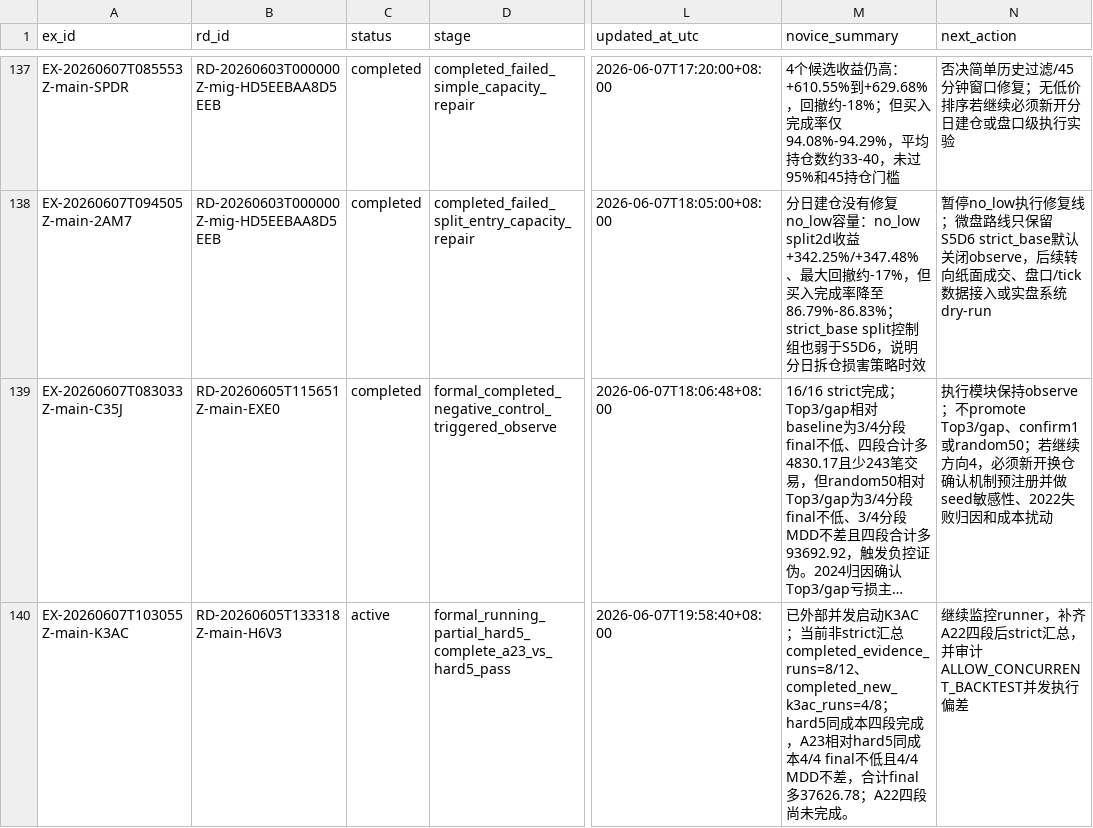
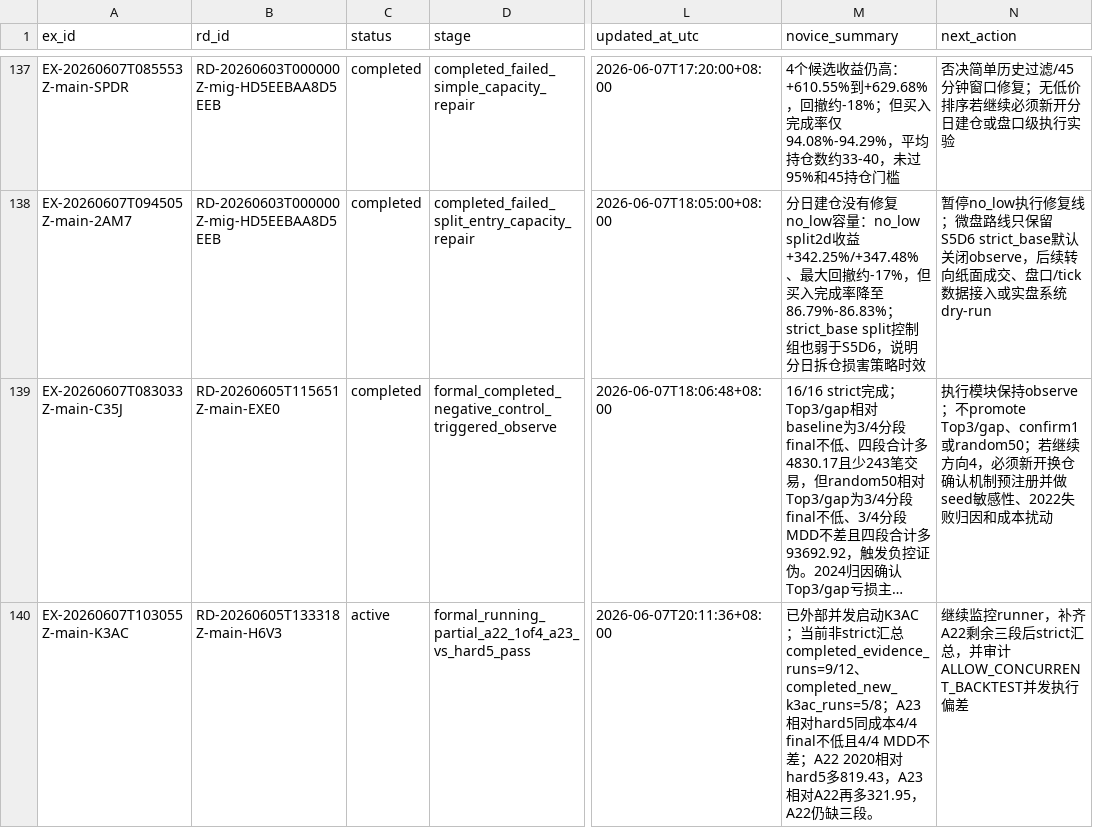
Before and after one commit to huakaiye/quant-knowledge-base, a CSV file: 01_台账/实验台账.csv, drawn as a sheet; only a part is shown, gaps mark what is left out; long unchanged cells end in …; the diff names each change by its address in the sheet, - before the commit and + after, or states it on an @@ line.

```diff
--- a/01_台账/实验台账.csv
+++ b/01_台账/实验台账.csv
-D140 (stage): formal_running_partial_hard5_complete_a23_vs_hard5_pass
+D140 (stage): formal_running_partial_a22_1of4_a23_vs_hard5_pass
-L140 (updated_at_utc): 2026-06-07T19:58:40+08:00
+L140 (updated_at_utc): 2026-06-07T20:11:36+08:00
-M140 (novice_summary): …汇总completed_evidence_runs=8/12、completed_new_k3ac_runs=4/8；hard5同成本四段完成，A23相对hard5同成本4/4 final不低且4/4 MDD不差，合计final多37626.78；A22四段尚未完成。
+M140 (novice_summary): …汇总completed_evidence_runs=9/12、completed_new_k3ac_runs=5/8；A23相对hard5同成本4/4 final不低且4/4 MDD不差；A22 2020相对hard5多819.43，A23相对A22再多321.95，A22仍缺三段。
-N140 (next_action): …，补齐A22四段后strict汇…
+N140 (next_action): …，补齐A22剩余三段后strict汇…
```
Also changed, not shown: 3 other files.
